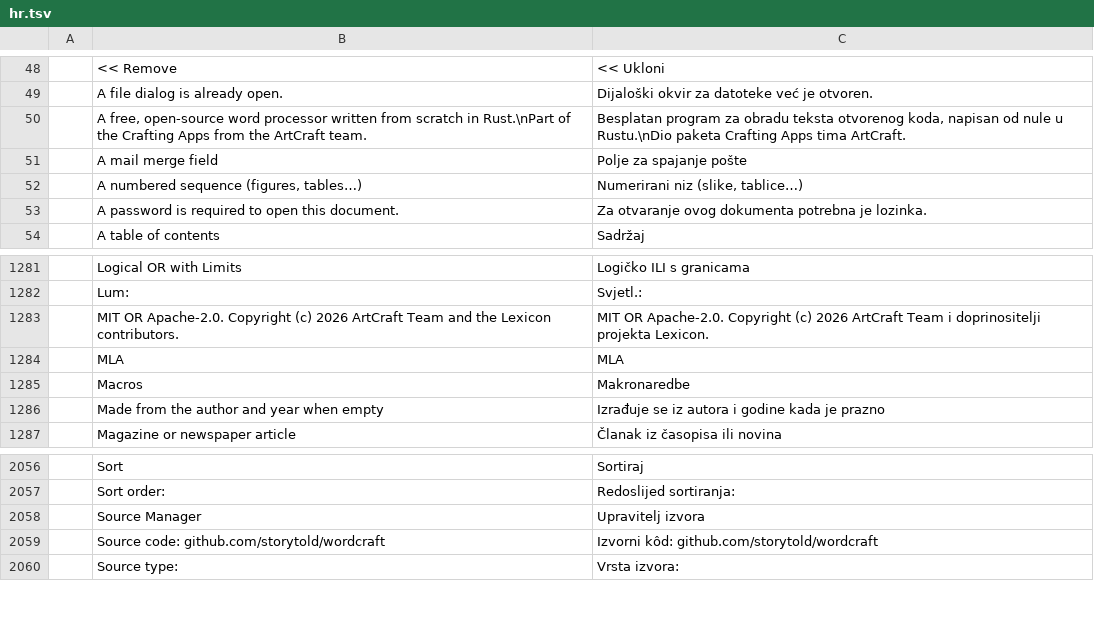
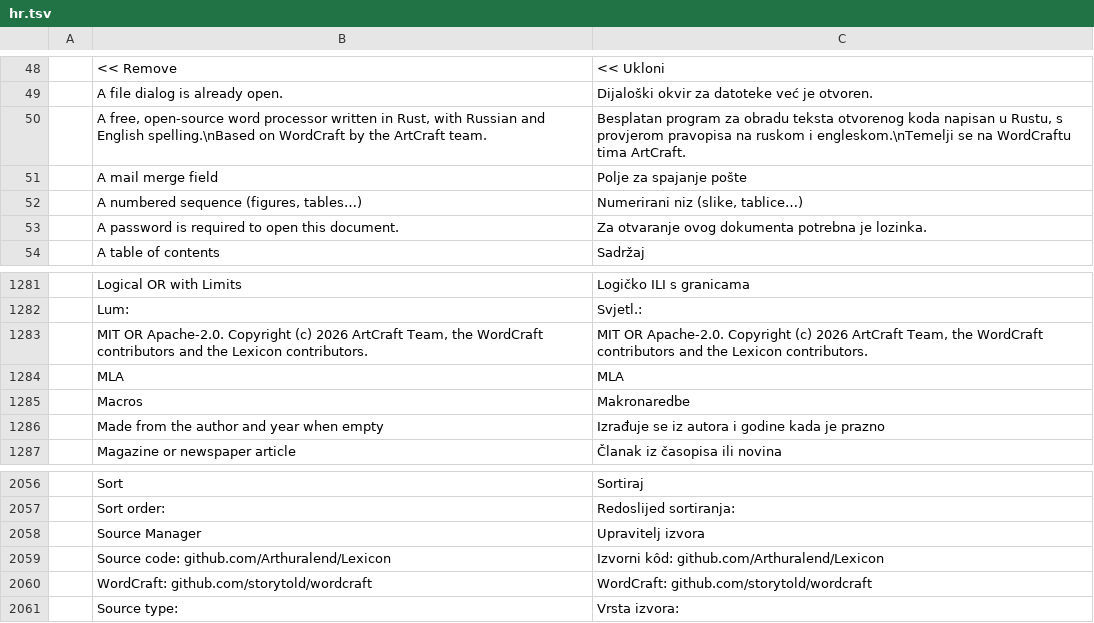
Before and after one commit to Arthuralend/Lexicon, a TSV file: crates/ui-egui/src/i18n/hr.tsv, drawn as a sheet; only a part is shown, gaps mark what is left out; removed rows and columns are numbered as before the commit, all else as after; the diff names each change by its address in the sheet, - before the commit and + after, or states it on an @@ line.

```diff
--- a/crates/ui-egui/src/i18n/hr.tsv
+++ b/crates/ui-egui/src/i18n/hr.tsv
-row 50:  | A free, open-source word processor written from scratch in Rust.\nPart of the Crafting Apps from the ArtCraft team. | Besplatan program za obradu teksta otvorenog koda, napisan od nule u Rustu.\nDio paketa Crafting Apps tima ArtCraft.
+row 50:  | A free, open-source word processor written in Rust, with Russian and English spelling.\nBased on WordCraft by the ArtCraft team. | Besplatan program za obradu teksta otvorenog koda napisan u Rustu, s provjerom pravopisa na ruskom i engleskom.\nTemelji se na WordCraftu tima ArtCraft.
-B1283: …2026 ArtCraft Team and the…
+B1283: …2026 ArtCraft Team, the WordCraft contributors and the…
-C1283: …2026 ArtCraft Team i doprinositelji projekta Lexicon.
+C1283: …2026 ArtCraft Team, the WordCraft contributors and the Lexicon contributors.
-row 2059:  | Source code: github.com/storytold/wordcraft | Izvorni kôd: github.com/storytold/wordcraft
+row 2059:  | Source code: github.com/Arthuralend/Lexicon | Izvorni kôd: github.com/Arthuralend/Lexicon
+row 2060:  | WordCraft: github.com/storytold/wordcraft | WordCraft: github.com/storytold/wordcraft
```
Also changed, not shown: crates/ui-egui/src/i18n/ja.tsv, crates/ui-egui/src/i18n/ko.tsv, 24 other files.
